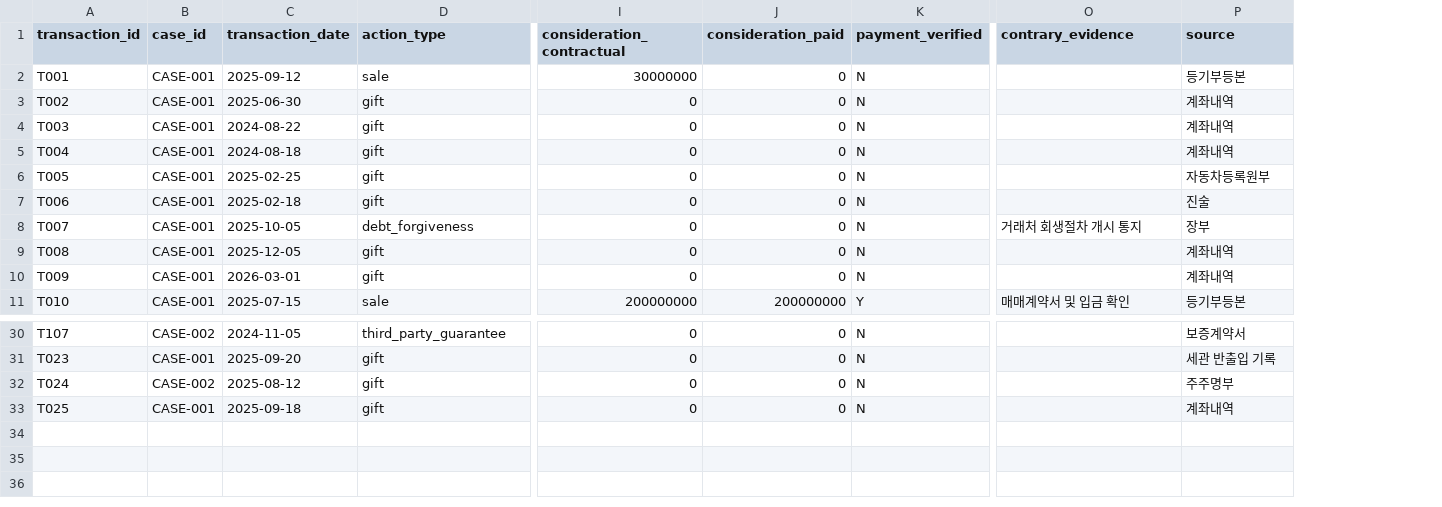
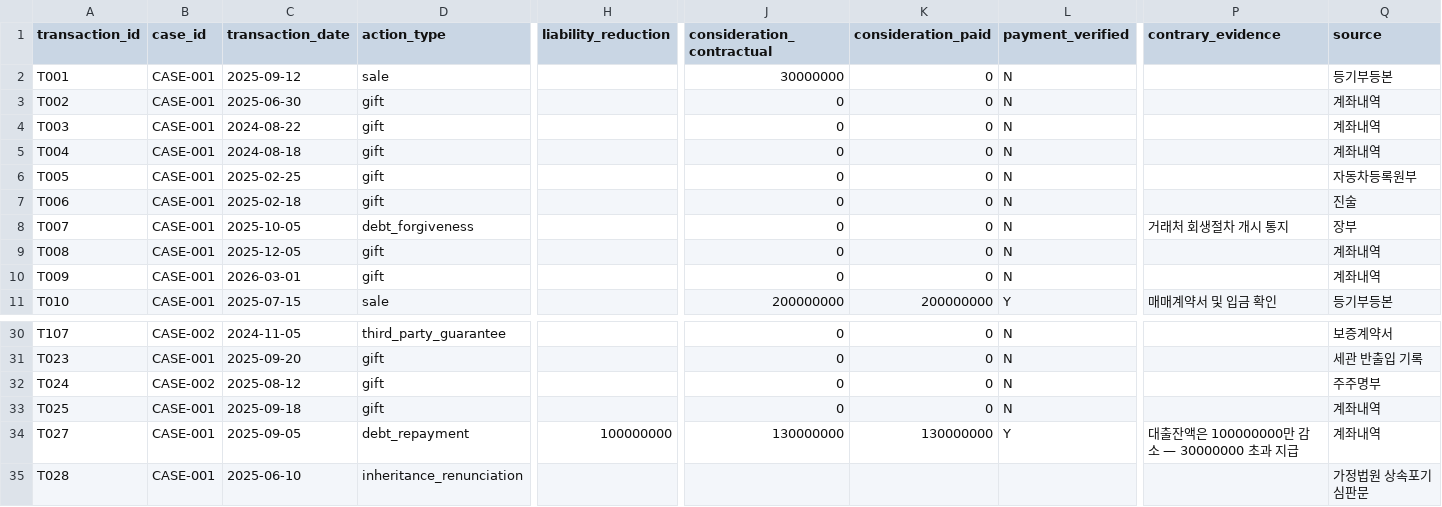
Before and after one commit to NoahBhang/trustee-fds, a CSV file: data/sample/transactions.csv, drawn as a sheet; only a part is shown, gaps mark what is left out; rows hold the shown columns only; the diff names each change by its address in the sheet, - before the commit and + after, or states it on an @@ line.

Commit message:
fix: route_out 과다변제 미검사 버그 수정 + 판례 기반 대조군 확충 (로드맵 5)
- 버그: route_out이 action_type 문자열 매칭만 하고 허용오차(tolerance) 숫자
  조건을 전혀 평가하지 않아 모든 debt_repayment가 무조건 라우팅되고 있었음
- engine.py: _debt_repayment_within_tolerance() 신설 — consideration_paid와
  liability_reduction을 실제 비교
- transactions.csv: liability_reduction 필드 추가, T027(과다변제 3천만원,
  route_out 회피 검증) · T028(상속포기, 첫 검증) 신규
- 검증: 옛 로직으로 T027 재현 → 잘못 라우팅됨 확인 → 새 로직으로 수정 확인
- expected_results.csv: T027/T028 골든값 추가
- README §7: 판례 기반 대조 표 신설(2008다48117/2014다765/2012다87751/
  2006다50444 등 기존·신규 대조군 명시적 연결), §8: 과다변제 초과분의
  경제적 실질 계산 미구현을 새 열린 질문으로 명시
- 결과: 34건 불일치 0건

```diff
--- a/data/sample/transactions.csv
+++ b/data/sample/transactions.csv
+column H (liability_reduction), empty
+row 34: T027 | CASE-001 | 2025-09-05 | debt_repayment | 100000000 | 130000000 | 130000000 | Y | 대출잔액은 100000000만 감소 — 30000000 초과 지급 | 계좌내역
+row 35: T028 | CASE-001 | 2025-06-10 | inheritance_renunciation |  |  |  |  |  | 가정법원 상속포기 심판문
```
Also changed, not shown: data/sample/expected_results.csv, data/sample/transaction_parties.csv, 3 other files.
